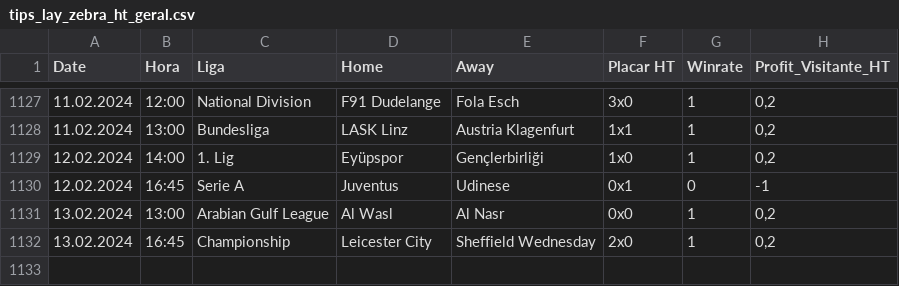
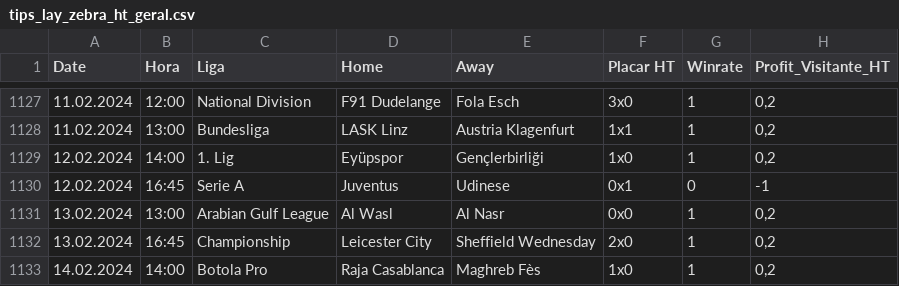
Before and after one commit to scooby75/bdfootball, a CSV file: tips_lay_zebra_ht_geral.csv, drawn as a sheet; only a part is shown, gaps mark what is left out.

```diff
--- a/tips_lay_zebra_ht_geral.csv
+++ b/tips_lay_zebra_ht_geral.csv
@@ -1132 +1132,2 @@ Date,Hora,Liga,Home,Away,Placar HT,Winrate,Profit_Visitante_HT
 13.02.2024,16:45,Championship,Leicester City,Sheffield Wednesday,2x0,1,"0,2"
+14.02.2024,14:00,Botola Pro,Raja Casablanca,Maghreb Fès,1x0,1,"0,2"
```
Also changed, not shown: tips_ha_geral.csv, tips_lay_goleada_visitante_geral.csv, 1 other file.
